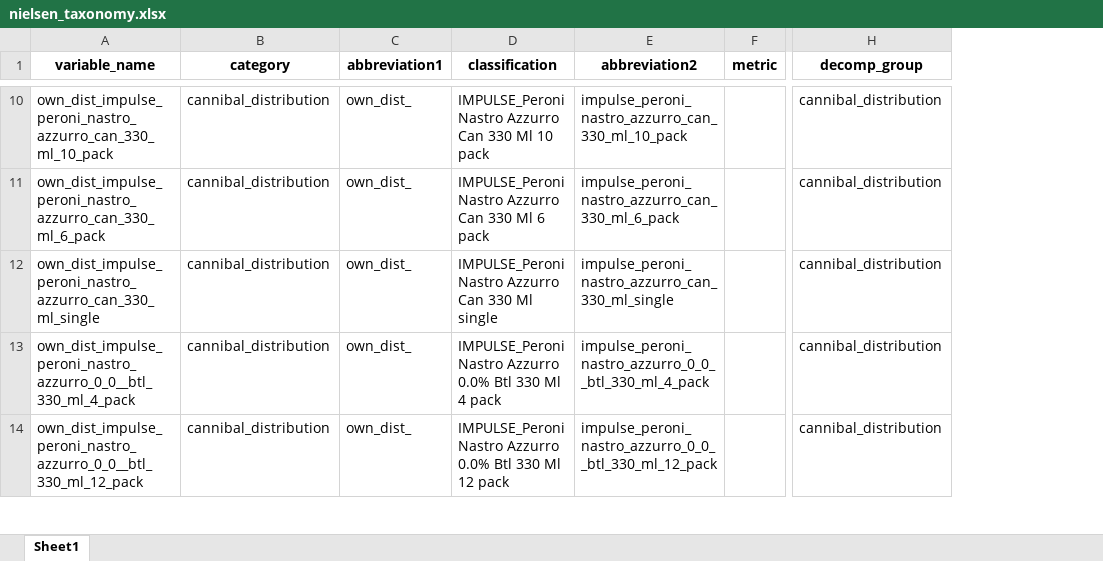
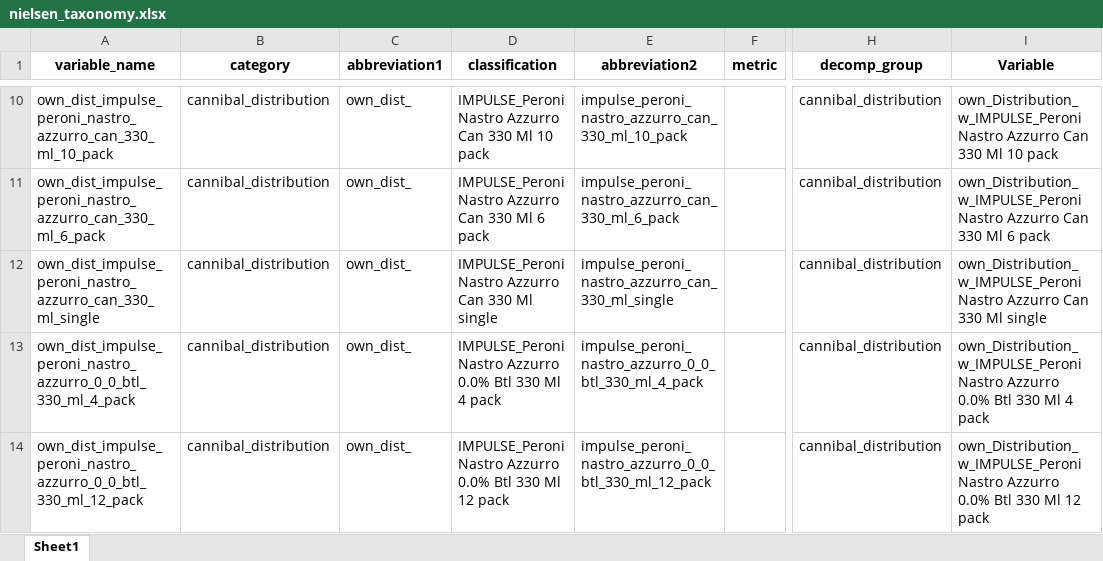
Before and after one commit to MHrycej/AsahiUK_MMM, an Excel workbook: nielsen_processing/nielsen_taxonomy.xlsx, sheet Sheet1, drawn as a sheet; only a part is shown, gaps mark what is left out; values as stored, in another font and other column widths than the file's, no borders; the diff covers the shown part only; the diff names each change by its address in the sheet, - before the commit and + after, or states it on an @@ line.

Commit message:
nielsen processing

```diff
--- a/nielsen_processing/nielsen_taxonomy.xlsx (sheet Sheet1)
+++ b/nielsen_processing/nielsen_taxonomy.xlsx (sheet Sheet1)
@@ column I (Variable) unhidden, rows 10-14: own_Distribution_w_IMPULSE_Peroni Nastro Azzurro Can 330 Ml 10 pack | own_Distribution_w_IMPULSE_Peroni Nastro Azzurro Can 330 Ml 6 pack | own_Distribution_w_IMPULSE_Peroni Nastro Azzurro Can 330 Ml single | own_Distribution_w_IMPULSE_Peroni Nastro Azzurro 0.0% Btl 330 Ml 4 pack | own_Distribution_w_IMPULSE_Peroni Nastro Azzurro 0.0% Btl 330 Ml 12 pack @@
-A13 (variable_name): own_dist_impulse_peroni_nastro_azzurro_0_0__btl_330_ml_4_pack
+A13 (variable_name): own_dist_impulse_peroni_nastro_azzurro_0_0_btl_330_ml_4_pack
-E13 (abbreviation2): impulse_peroni_nastro_azzurro_0_0__btl_330_ml_4_pack
+E13 (abbreviation2): impulse_peroni_nastro_azzurro_0_0_btl_330_ml_4_pack
-A14 (variable_name): own_dist_impulse_peroni_nastro_azzurro_0_0__btl_330_ml_12_pack
+A14 (variable_name): own_dist_impulse_peroni_nastro_azzurro_0_0_btl_330_ml_12_pack
-E14 (abbreviation2): impulse_peroni_nastro_azzurro_0_0__btl_330_ml_12_pack
+E14 (abbreviation2): impulse_peroni_nastro_azzurro_0_0_btl_330_ml_12_pack
```
Also changed, not shown: 92 edited cells elsewhere in this sheet, hidden cells, 6 other files.
